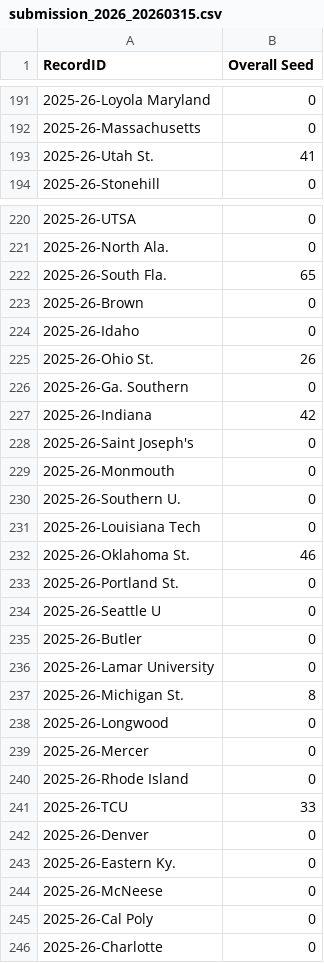
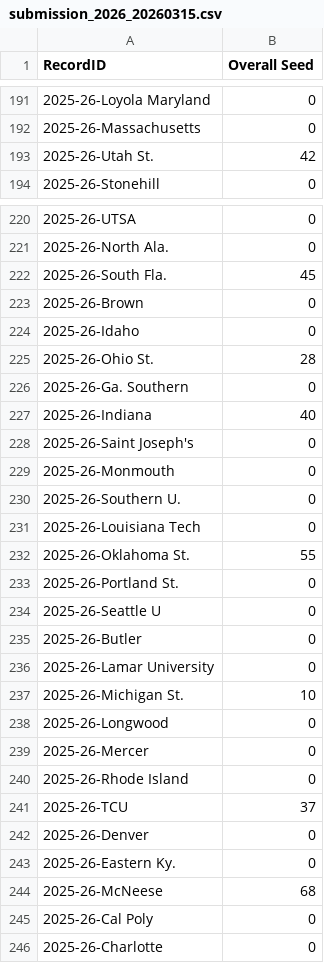
Before and after one commit to royayushkr/Final-Four-Analytics-Challenge-26, a CSV file: submissions/final/submission_2026_20260315.csv, drawn as a sheet; only a part is shown, gaps mark what is left out; the diff covers the shown part only.

```diff
--- a/submissions/final/submission_2026_20260315.csv
+++ b/submissions/final/submission_2026_20260315.csv
@@ -192,3 +192,3 @@ RecordID,Overall Seed
 2025-26-Massachusetts,0
-2025-26-Utah St.,41
+2025-26-Utah St.,42
 2025-26-Stonehill,0
@@ -221,8 +221,8 @@ RecordID,Overall Seed
 2025-26-North Ala.,0
-2025-26-South Fla.,65
+2025-26-South Fla.,45
 2025-26-Brown,0
 2025-26-Idaho,0
-2025-26-Ohio St.,26
+2025-26-Ohio St.,28
 2025-26-Ga. Southern,0
-2025-26-Indiana,42
+2025-26-Indiana,40
 2025-26-Saint Joseph's,0
@@ -231,3 +231,3 @@ RecordID,Overall Seed
 2025-26-Louisiana Tech,0
-2025-26-Oklahoma St.,46
+2025-26-Oklahoma St.,55
 2025-26-Portland St.,0
@@ -236,3 +236,3 @@ RecordID,Overall Seed
 2025-26-Lamar University,0
-2025-26-Michigan St.,8
+2025-26-Michigan St.,10
 2025-26-Longwood,0
@@ -240,6 +240,6 @@ RecordID,Overall Seed
 2025-26-Rhode Island,0
-2025-26-TCU,33
+2025-26-TCU,37
 2025-26-Denver,0
 2025-26-Eastern Ky.,0
-2025-26-McNeese,0
+2025-26-McNeese,68
 2025-26-Cal Poly,0
```
Also changed, not shown: 53 edited cells elsewhere in this file, 18 other files.
